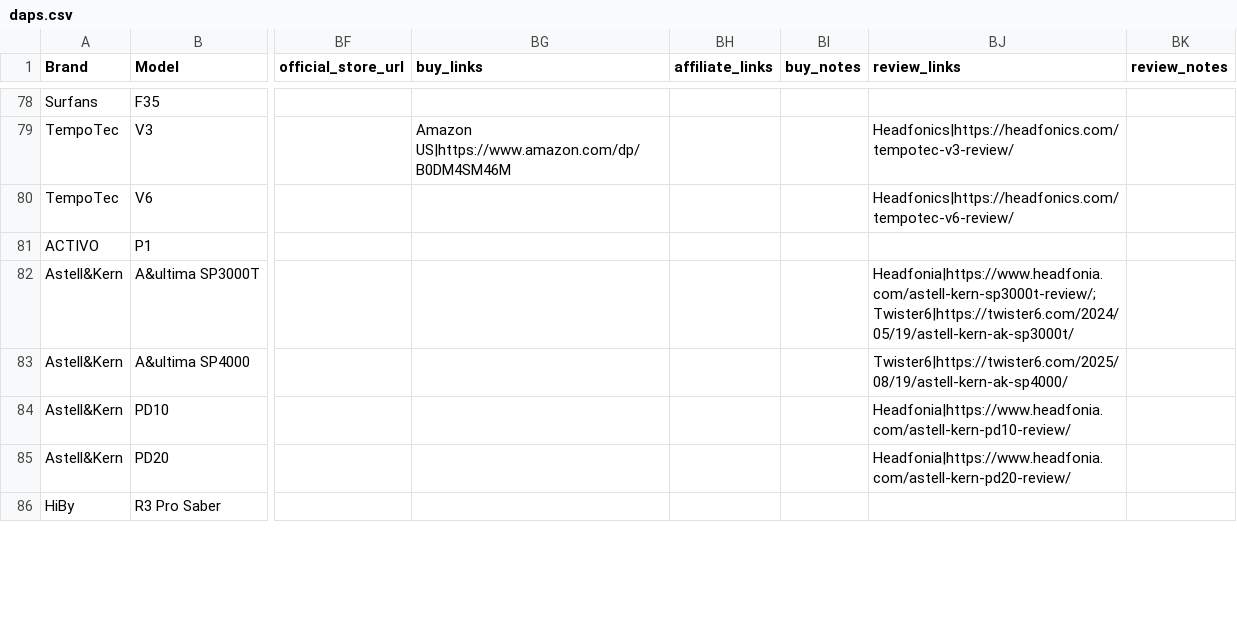
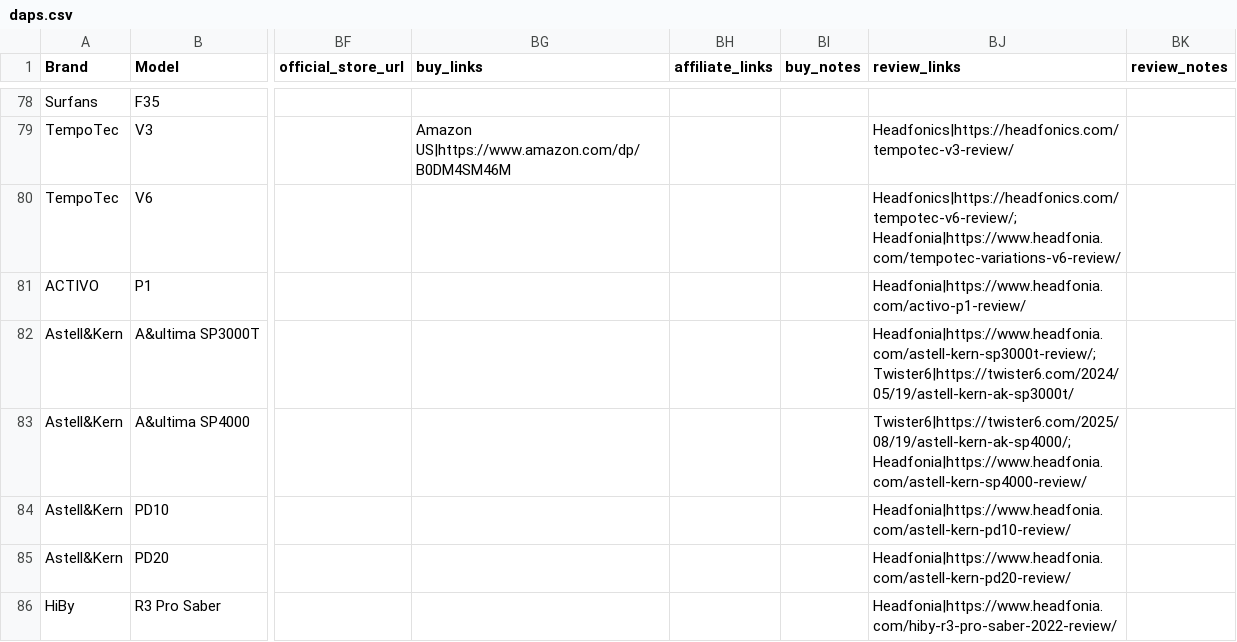
Before and after one commit to jrequiroso/dap-database, a CSV file: src/data/daps.csv, drawn as a sheet; only a part is shown, gaps mark what is left out; the diff covers the shown part only; the diff names each change by its address in the sheet, - before the commit and + after, or states it on an @@ line.

Commit message:
Add Headfonia reviews and simplify cards

```diff
--- a/src/data/daps.csv
+++ b/src/data/daps.csv
-BJ80 (review_links): Headfonics|https://headfonics.com/tempotec-v6-review/
+BJ80 (review_links): Headfonics|https://headfonics.com/tempotec-v6-review/; Headfonia|https://www.headfonia.com/tempotec-variations-v6-review/
-BJ81 (review_links): (empty)
+BJ81 (review_links): Headfonia|https://www.headfonia.com/activo-p1-review/
-BJ83 (review_links): Twister6|https://twister6.com/2025/08/19/astell-kern-ak-sp4000/
+BJ83 (review_links): Twister6|https://twister6.com/2025/08/19/astell-kern-ak-sp4000/; Headfonia|https://www.headfonia.com/astell-kern-sp4000-review/
-BJ86 (review_links): (empty)
+BJ86 (review_links): Headfonia|https://www.headfonia.com/hiby-r3-pro-saber-2022-review/
```
Also changed, not shown: 58 edited cells elsewhere in this file, 4 other files.
